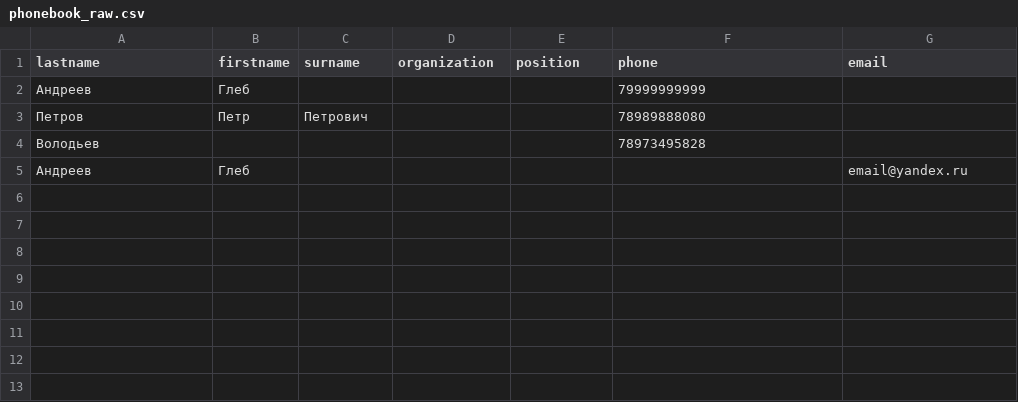
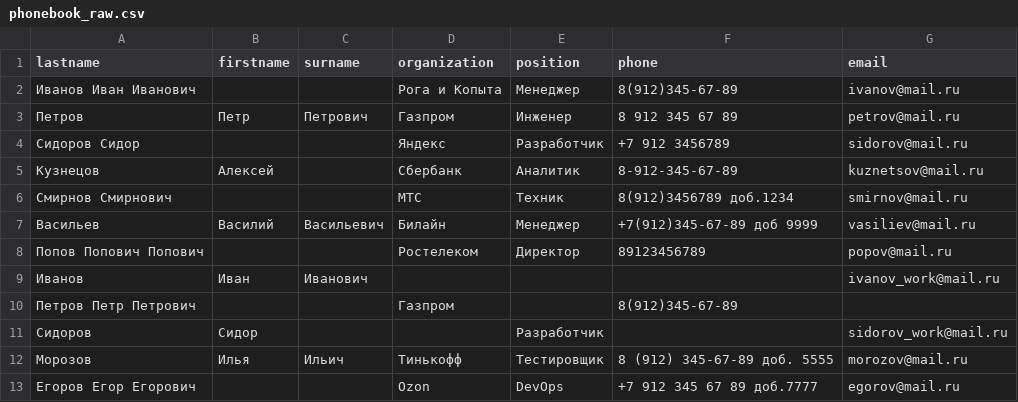
Before and after one commit to NatS-21/regular_expressions, a CSV file: phonebook_raw.csv, drawn as a sheet.

```diff
--- a/phonebook_raw.csv
+++ b/phonebook_raw.csv
@@ -1,5 +1,13 @@
 lastname,firstname,surname,organization,position,phone,email
-Андреев,Глеб,,,,79999999999,
-Петров,Петр,Петрович,,,78989888080,
-Володьев,,,,,78973495828,
-Андреев,Глеб,,,,,email@yandex.ru
+Иванов Иван Иванович, , ,Рога и Копыта,Менеджер,8(912)345-67-89,ivanov@mail.ru
+Петров,Петр,Петрович,Газпром,Инженер,8 912 345 67 89,petrov@mail.ru
+Сидоров Сидор,, ,Яндекс,Разработчик,+7 912 3456789,sidorov@mail.ru
+Кузнецов,Алексей,,Сбербанк,Аналитик,8-912-345-67-89,kuznetsov@mail.ru
+Смирнов Смирнович,, ,МТС,Техник,8(912)3456789 доб.1234,smirnov@mail.ru
+Васильев,Василий,Васильевич,Билайн,Менеджер,+7(912)345-67-89 доб 9999,vasiliev@mail.ru
+Попов Попович Попович,, ,Ростелеком,Директор,89123456789,popov@mail.ru
+Иванов,Иван,Иванович, , , ,ivanov_work@mail.ru
+Петров Петр Петрович, , ,Газпром, ,8(912)345-67-89,
+Сидоров,Сидор,, ,Разработчик, ,sidorov_work@mail.ru
+Морозов,Илья,Ильич,Тинькофф,Тестировщик,8 (912) 345-67-89 доб. 5555,morozov@mail.ru
+Егоров Егор Егорович, , ,Ozon,DevOps,+7 912 345 67 89 доб.7777,egorov@mail.ru
```
Also changed, not shown: phonebook.csv, 1 other file.
